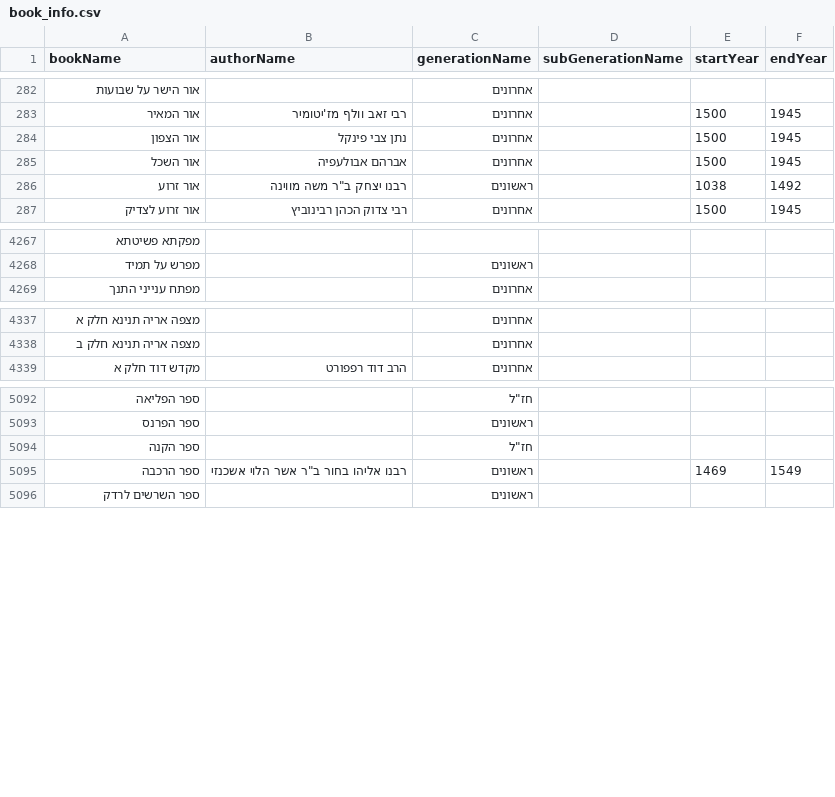
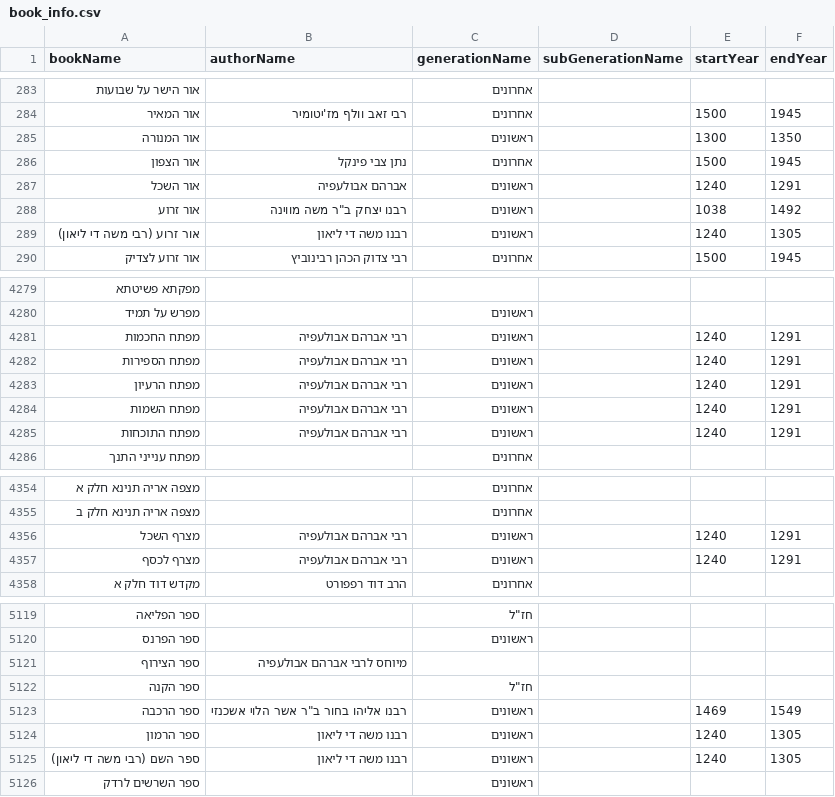
Before and after one commit to Bshlomecha/otzaria-library, a CSV file: ForDB/book_info.csv, drawn as a sheet; only a part is shown, gaps mark what is left out; the diff covers the shown part only.

Commit message:
ForDB: מרשמים לספרי אבולעפיה/גרוס — metadata, book_info, באנרים, תיאורים, איחוד מחבר ספריא

```diff
--- a/ForDB/book_info.csv
+++ b/ForDB/book_info.csv
@@ -283,5 +284,7 @@ bookName,authorName,generationName,subGenerationName,startYear,endYear
 "אור המאיר","רבי זאב וולף מז'יטומיר","אחרונים","","1500","1945"
+"אור המנורה","","ראשונים","","1300","1350"
 "אור הצפון","נתן צבי פינקל","אחרונים","","1500","1945"
-"אור השכל","אברהם אבולעפיה","אחרונים","","1500","1945"
+"אור השכל","אברהם אבולעפיה","ראשונים","","1240","1291"
 "אור זרוע","רבנו יצחק ב""ר משה מווינה","ראשונים","","1038","1492"
+"אור זרוע (רבי משה די ליאון)","רבנו משה די ליאון","ראשונים","","1240","1305"
 "אור זרוע לצדיק","רבי צדוק הכהן רבינוביץ","אחרונים","","1500","1945"
@@ -4268,2 +4280,7 @@ bookName,authorName,generationName,subGenerationName,startYear,endYear
 "מפרש על תמיד","","ראשונים","","",""
+"מפתח החכמות","רבי אברהם אבולעפיה","ראשונים","","1240","1291"
+"מפתח הספירות","רבי אברהם אבולעפיה","ראשונים","","1240","1291"
+"מפתח הרעיון","רבי אברהם אבולעפיה","ראשונים","","1240","1291"
+"מפתח השמות","רבי אברהם אבולעפיה","ראשונים","","1240","1291"
+"מפתח התוכחות","רבי אברהם אבולעפיה","ראשונים","","1240","1291"
 "מפתח ענייני התנך","","אחרונים","","",""
@@ -4338,2 +4355,4 @@ bookName,authorName,generationName,subGenerationName,startYear,endYear
 "מצפה אריה תנינא חלק ב","","אחרונים","","",""
+"מצרף השכל","רבי אברהם אבולעפיה","ראשונים","","1240","1291"
+"מצרף לכסף","רבי אברהם אבולעפיה","ראשונים","","1240","1291"
 "מקדש דוד חלק א","הרב דוד רפפורט","אחרונים","","",""
@@ -5093,4 +5120,7 @@ bookName,authorName,generationName,subGenerationName,startYear,endYear
 "ספר הפרנס","","ראשונים","","",""
+"ספר הצירוף","מיוחס לרבי אברהם אבולעפיה","","","",""
 "ספר הקנה","","חז""ל","","",""
 "ספר הרכבה","רבנו אליהו בחור ב""ר אשר הלוי אשכנזי","ראשונים","","1469","1549"
+"ספר הרמון","רבנו משה די ליאון","ראשונים","","1240","1305"
+"ספר השם (רבי משה די ליאון)","רבנו משה די ליאון","ראשונים","","1240","1305"
 "ספר השרשים לרדק","","ראשונים","","",""
```
Also changed, not shown: 29 added rows and 13 edited cells elsewhere in this file, 4 other files.
